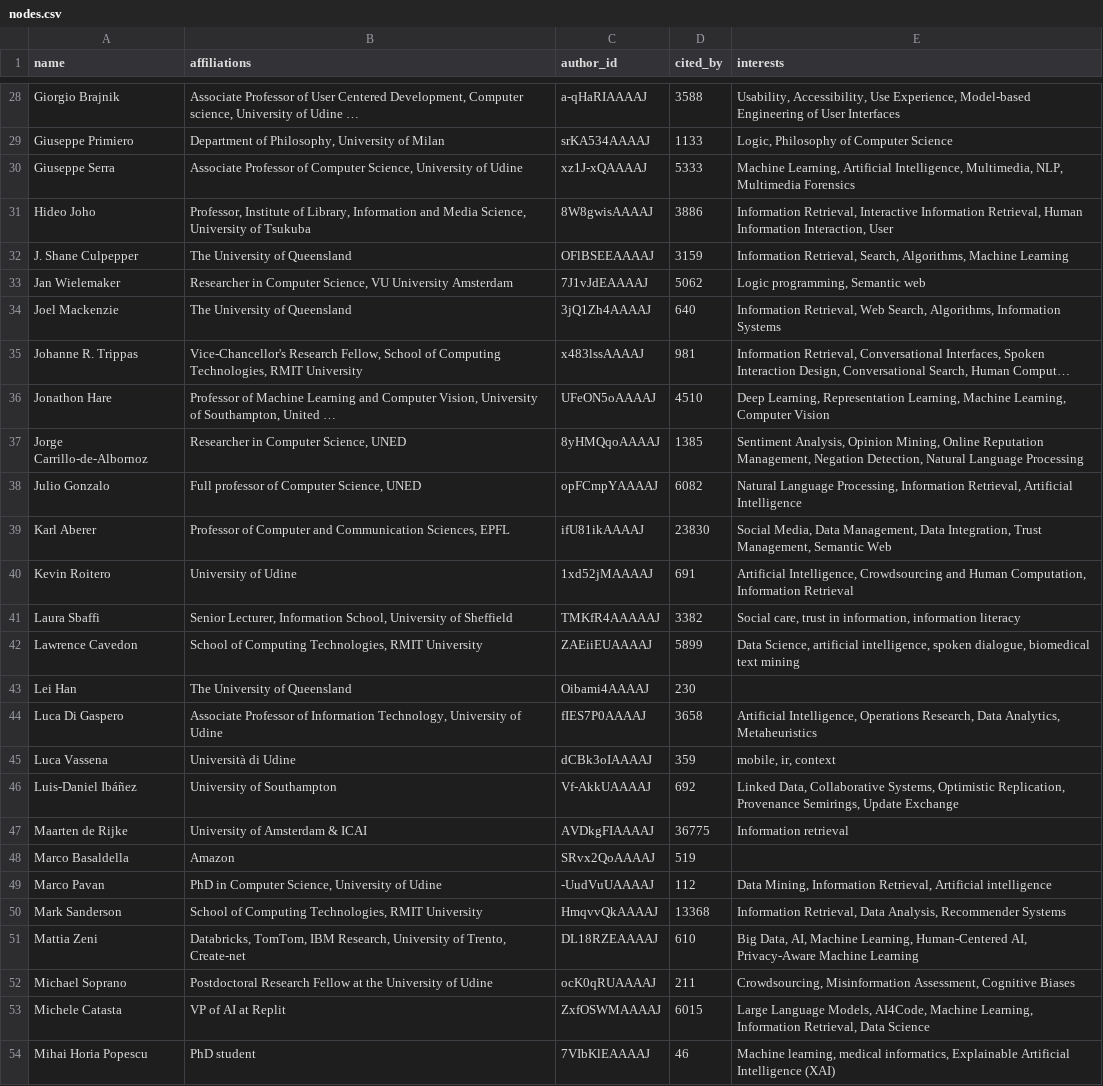
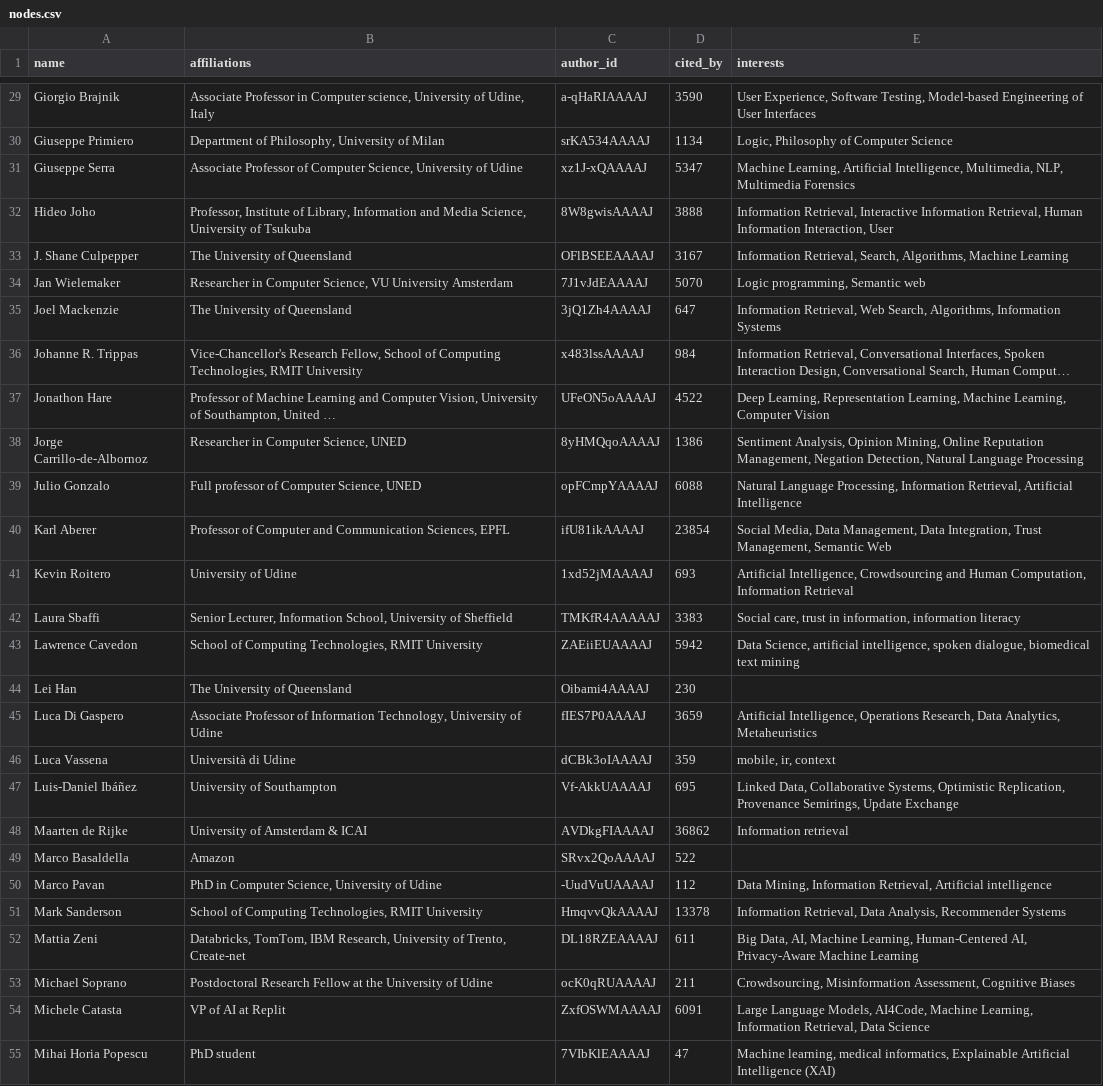
Before and after one commit to g4ix/serpAPI-authors, a CSV file: data/nodes.csv, drawn as a sheet; only a part is shown, gaps mark what is left out; long unchanged cells end in …; addresses are those after the commit; the diff covers the shown part only; the diff names each change by its address in the sheet, - before the commit and + after, or states it on an @@ line.

```diff
--- a/data/nodes.csv
+++ b/data/nodes.csv
-B29 (affiliations): Associate Professor of User Centered Development, Computer science, University of Udine …
+B29 (affiliations): Associate Professor in Computer science, University of Udine, Italy
-D29 (cited_by): 3588
+D29 (cited_by): 3590
-E29 (interests): Usability, Accessibility, Use Experience, Model-based Engineering…
+E29 (interests): User Experience, Software Testing, Model-based Engineering…
-D30 (cited_by): 1133
+D30 (cited_by): 1134
-D31 (cited_by): 5333
+D31 (cited_by): 5347
-D32 (cited_by): 3886
+D32 (cited_by): 3888
-D33 (cited_by): 3159
+D33 (cited_by): 3167
-D34 (cited_by): 5062
+D34 (cited_by): 5070
-D35 (cited_by): 640
+D35 (cited_by): 647
-D36 (cited_by): 981
+D36 (cited_by): 984
-D37 (cited_by): 4510
+D37 (cited_by): 4522
-D38 (cited_by): 1385
+D38 (cited_by): 1386
-D39 (cited_by): 6082
+D39 (cited_by): 6088
-D40 (cited_by): 23830
+D40 (cited_by): 23854
-D41 (cited_by): 691
+D41 (cited_by): 693
-D42 (cited_by): 3382
+D42 (cited_by): 3383
-D43 (cited_by): 5899
+D43 (cited_by): 5942
-D45 (cited_by): 3658
+D45 (cited_by): 3659
-D47 (cited_by): 692
+D47 (cited_by): 695
-D48 (cited_by): 36775
+D48 (cited_by): 36862
-D49 (cited_by): 519
+D49 (cited_by): 522
-D51 (cited_by): 13368
+D51 (cited_by): 13378
-D52 (cited_by): 610
+D52 (cited_by): 611
-D54 (cited_by): 6015
+D54 (cited_by): 6091
-D55 (cited_by): 46
+D55 (cited_by): 47
```
Also changed, not shown: 1 added row and 43 edited cells elsewhere in this file, data/edges.csv, results/graph_metrics.csv, 8 other files.
